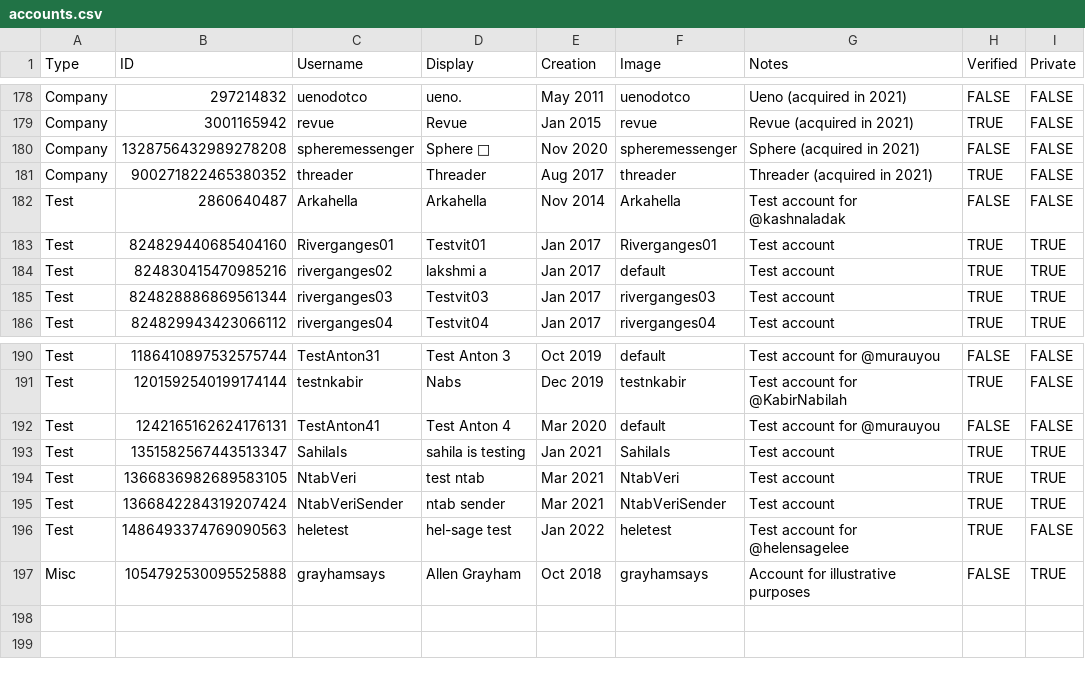
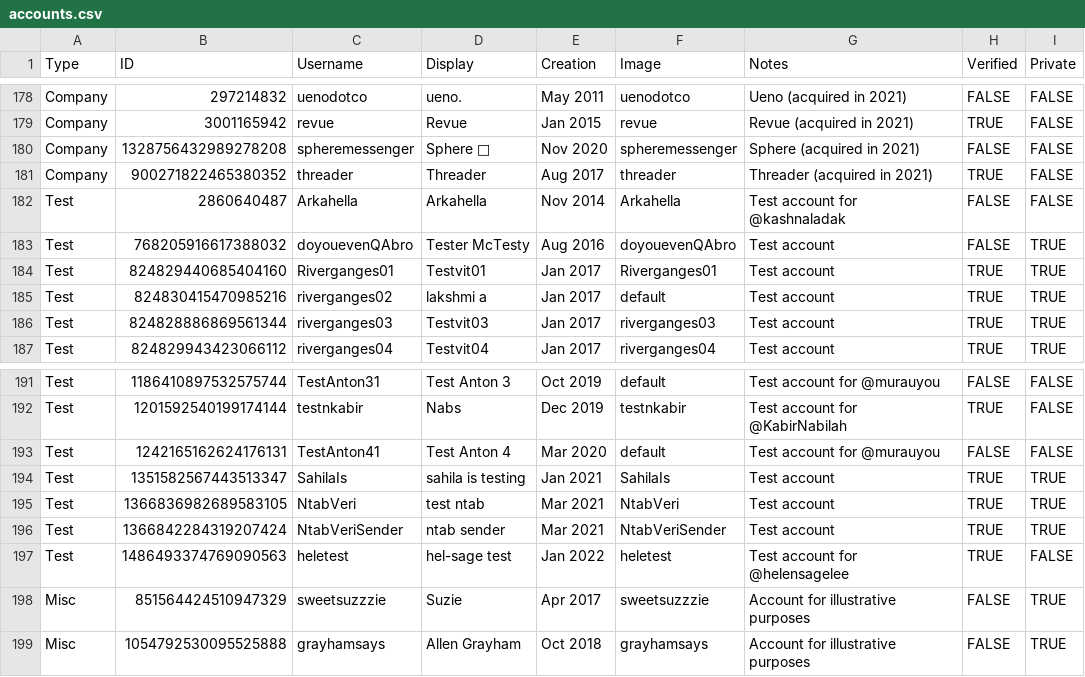
Before and after one commit to MatheusAvellar/twitter-tweets, a CSV file: accounts.csv, drawn as a sheet; only a part is shown, gaps mark what is left out; the diff names each change by its address in the sheet, - before the commit and + after, or states it on an @@ line.

Commit message:
Add @doyouevenQAbro, @sweetsuzzzie

```diff
--- a/accounts.csv
+++ b/accounts.csv
+row 183: Test | 768205916617388032 | doyouevenQAbro | Tester McTesty | Aug 2016 | doyouevenQAbro | Test account | FALSE | TRUE
+row 198: Misc | 851564424510947329 | sweetsuzzzie | Suzie | Apr 2017 | sweetsuzzzie | Account for illustrative purposes | FALSE | TRUE
```
Also changed, not shown: 2 other files.
